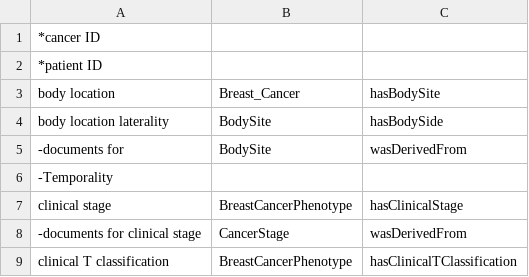
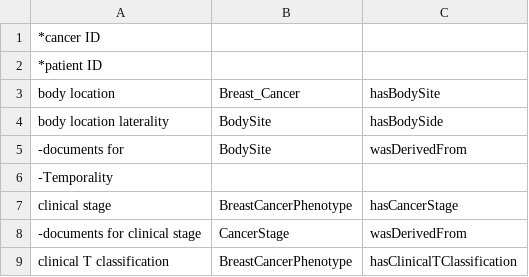
Before and after one commit to smajida/DeepPhe, a TSV file: data/eval/DeepPhe_Evaluation_Cancer.tsv, drawn as a sheet; only a part is shown.

Commit message:
Fixed Stage being skipped from eval

```diff
--- a/data/eval/DeepPhe_Evaluation_Cancer.tsv
+++ b/data/eval/DeepPhe_Evaluation_Cancer.tsv
@@ -6,3 +6,3 @@ body location laterality	BodySite	hasBodySide
 -Temporality		
-clinical stage	BreastCancerPhenotype	hasClinicalStage
+clinical stage	BreastCancerPhenotype	hasCancerStage
 -documents for clinical stage	CancerStage	wasDerivedFrom
```
